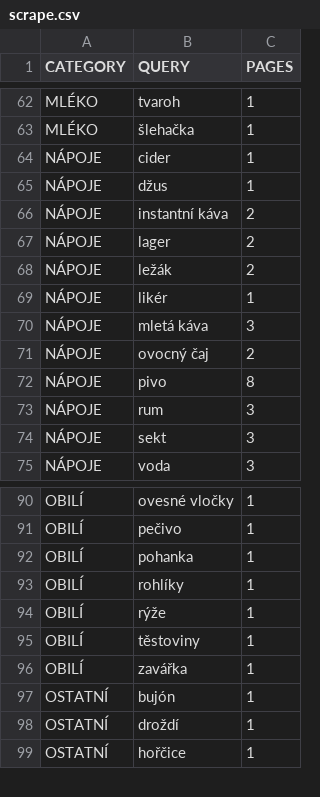
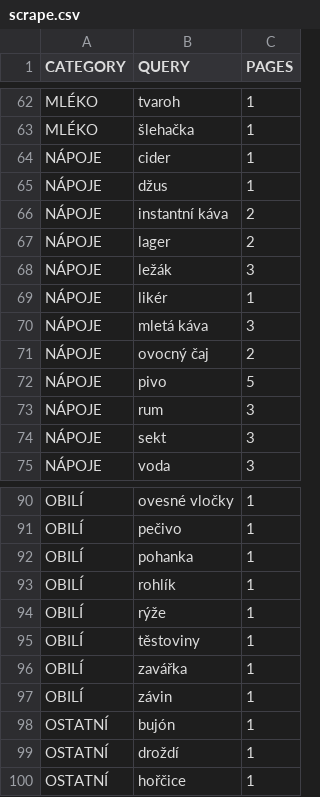
Before and after one commit to mxdpeep/koopi, a CSV file: go/scrape.csv, drawn as a sheet; only a part is shown, gaps mark what is left out.

Commit message:
automatic update

```diff
--- a/go/scrape.csv
+++ b/go/scrape.csv
@@ -67,3 +67,3 @@ NÁPOJE,instantní káva,2
 NÁPOJE,lager,2
-NÁPOJE,ležák,2
+NÁPOJE,ležák,3
 NÁPOJE,likér,1
@@ -71,3 +71,3 @@ NÁPOJE,mletá káva,3
 NÁPOJE,ovocný čaj,2
-NÁPOJE,pivo,8
+NÁPOJE,pivo,5
 NÁPOJE,rum,3
@@ -92,3 +92,3 @@ OBILÍ,pečivo,1
 OBILÍ,pohanka,1
-OBILÍ,rohlíky,1
+OBILÍ,rohlík,1
 OBILÍ,rýže,1
@@ -96,2 +96,3 @@ OBILÍ,těstoviny,1
 OBILÍ,zavářka,1
+OBILÍ,závin,1
 OSTATNÍ,bujón,1
```
